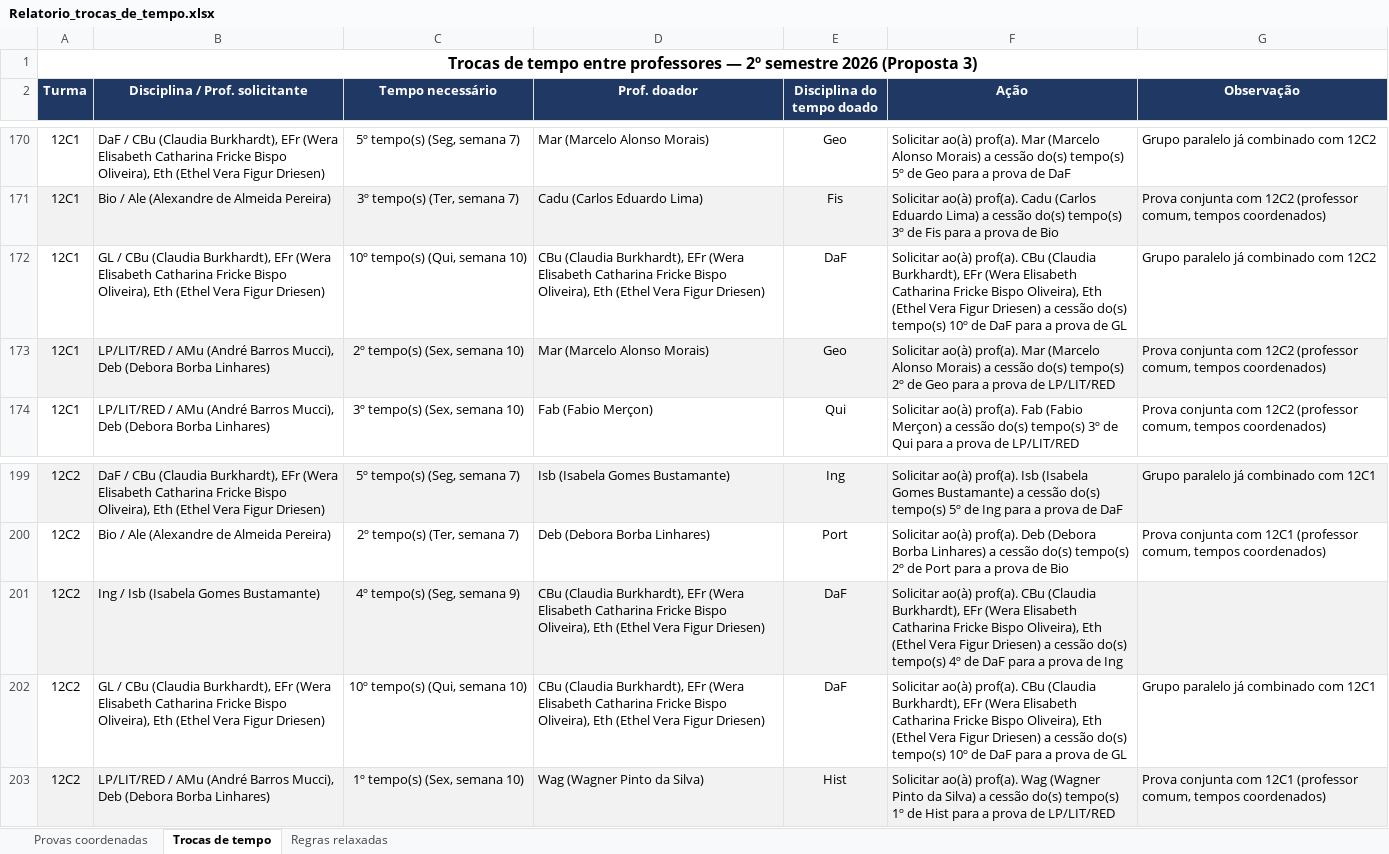
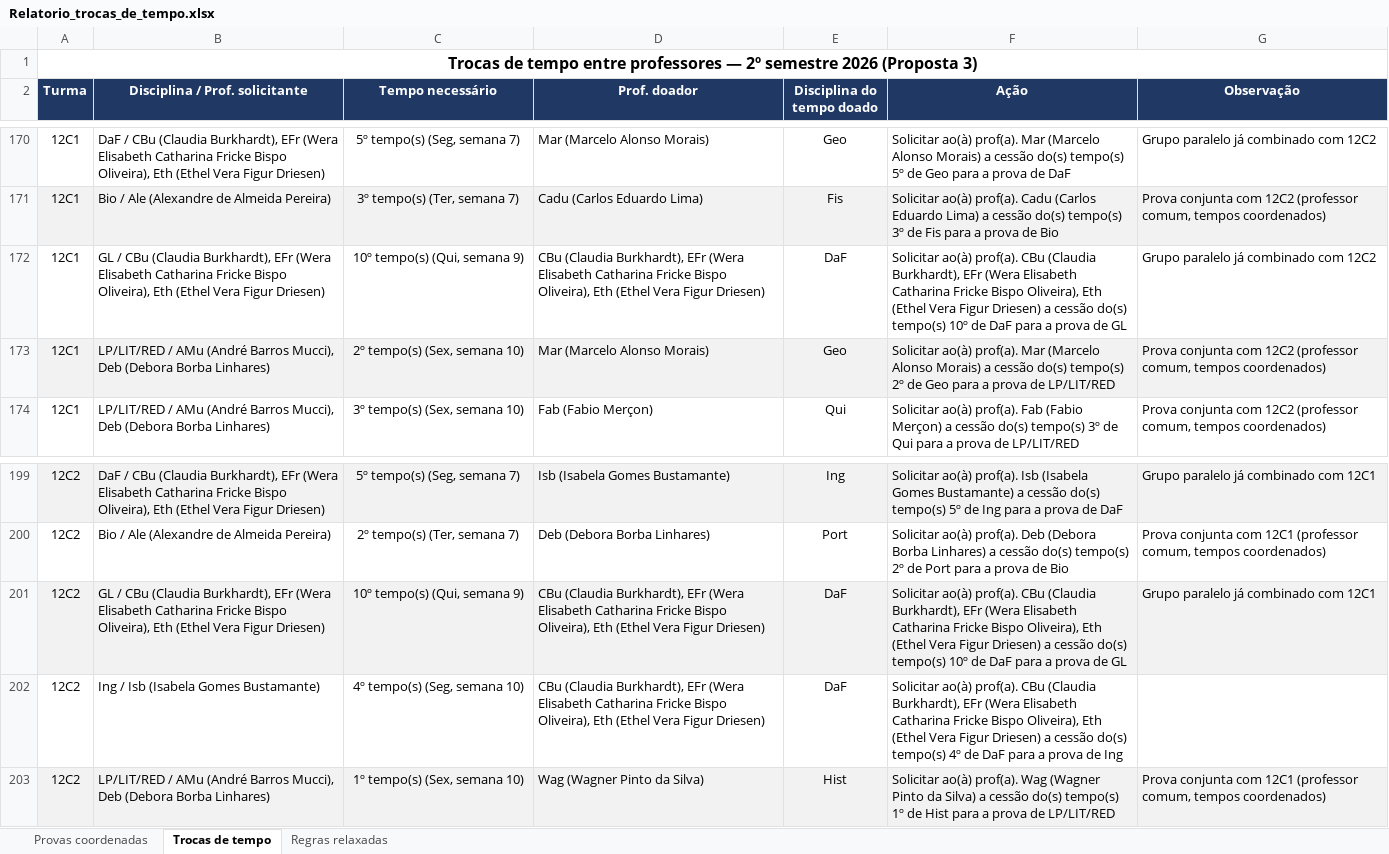
Before and after one commit to cbrener89052/calendarioprovas, an Excel workbook: Horario desenvolvido/Relatorio_trocas_de_tempo.xlsx, sheet Trocas de tempo, drawn as a sheet; only a part is shown, gaps mark what is left out; values as stored, in another font and other column widths than the file's, no borders; removed rows and columns are numbered as before the commit, all else as after; the diff names each change by its address in the sheet, - before the commit and + after, or states it on an @@ line.

```diff
--- a/Horario desenvolvido/Relatorio_trocas_de_tempo.xlsx (sheet Trocas de tempo)
+++ b/Horario desenvolvido/Relatorio_trocas_de_tempo.xlsx (sheet Trocas de tempo)
-C172 (Tempo necessário): 10º tempo(s) (Qui, semana 10)
+C172 (Tempo necessário): 10º tempo(s) (Qui, semana 9)
-row 201: 12C2 | Ing / Isb (Isabela Gomes Bustamante) | 4º tempo(s) (Seg, semana 9) | CBu (Claudia Burkhardt), EFr (Wera Elisabeth Catharina Fricke Bispo Oliveira), Eth (Ethel Vera Figur Driesen) | DaF | Solicitar ao(à) prof(a). CBu (Claudia Burkhardt), EFr (Wera Elisabeth Catharina Fricke Bispo Oliveira), Eth (Ethel Vera Figur Driesen) a cessão do(s) tempo(s) 4º de DaF para a prova de Ing
-A201:G201 fill: none
+A201:G201 fill: #F2F2F2
-C201 (Tempo necessário): 10º tempo(s) (Qui, semana 10)
+C201 (Tempo necessário): 10º tempo(s) (Qui, semana 9)
+row 202: 12C2 | Ing / Isb (Isabela Gomes Bustamante) | 4º tempo(s) (Seg, semana 10) | CBu (Claudia Burkhardt), EFr (Wera Elisabeth Catharina Fricke Bispo Oliveira), Eth (Ethel Vera Figur Driesen) | DaF | Solicitar ao(à) prof(a). CBu (Claudia Burkhardt), EFr (Wera Elisabeth Catharina Fricke Bispo Oliveira), Eth (Ethel Vera Figur Driesen) a cessão do(s) tempo(s) 4º de DaF para a prova de Ing
```
Also changed, not shown: Horario desenvolvido/Proposta_3_Calendario_Provas_2026_2SEM.xlsx, Horario desenvolvido/Relatorio_Tempos_Cedidos_Proposta_3.xlsx, 3 other files.
